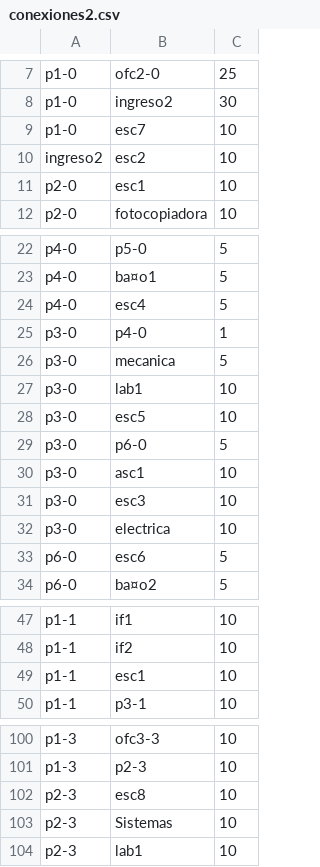
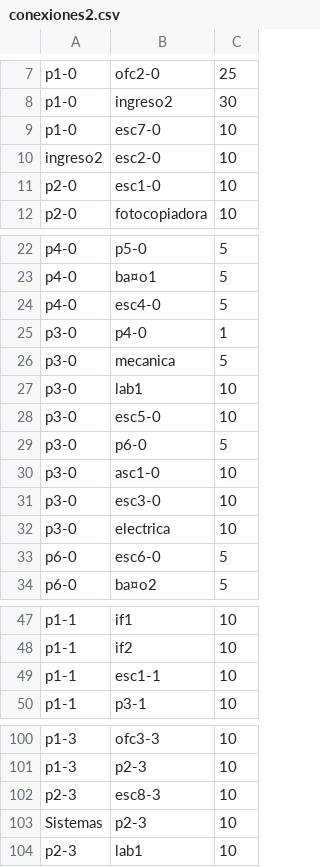
Before and after one commit to mfcicerchia/IA2016-TPparte1, a CSV file: TPIA2016/archivosCSV/conexiones2.csv, drawn as a sheet; only a part is shown, gaps mark what is left out; the diff covers the shown part only.

```diff
--- a/TPIA2016/archivosCSV/conexiones2.csv
+++ b/TPIA2016/archivosCSV/conexiones2.csv
@@ -8,5 +8,5 @@ p1-0,ofc2-0,25
 p1-0,ingreso2,30
-p1-0,esc7,10
-ingreso2,esc2,10
-p2-0,esc1,10
+p1-0,esc7-0,10
+ingreso2,esc2-0,10
+p2-0,esc1-0,10
 p2-0,fotocopiadora,10
@@ -23,3 +23,3 @@ p4-0,p5-0,5
 p4-0,ba¤o1,5
-p4-0,esc4,5
+p4-0,esc4-0,5
 p3-0,p4-0,1
@@ -27,8 +27,8 @@ p3-0,mecanica,5
 p3-0,lab1,10
-p3-0,esc5,10
+p3-0,esc5-0,10
 p3-0,p6-0,5
-p3-0,asc1,10
-p3-0,esc3,10
+p3-0,asc1-0,10
+p3-0,esc3-0,10
 p3-0,electrica,10
-p6-0,esc6,5
+p6-0,esc6-0,5
 p6-0,ba¤o2,5
@@ -48,3 +48,3 @@ p1-1,if1,10
 p1-1,if2,10
-p1-1,esc1,10
+p1-1,esc1-1,10
 p1-1,p3-1,10
@@ -101,4 +101,4 @@ p1-3,ofc3-3,10
 p1-3,p2-3,10
-p2-3,esc8,10
-p2-3,Sistemas,10
+p2-3,esc8-3,10
+Sistemas,p2-3,10
 p2-3,lab1,10
```
Also changed, not shown: 11 added rows, 1 removed row and 11 edited cells elsewhere in this file, TPIA2016/archivosCSV/habitaciones2.csv, 26 other files.
